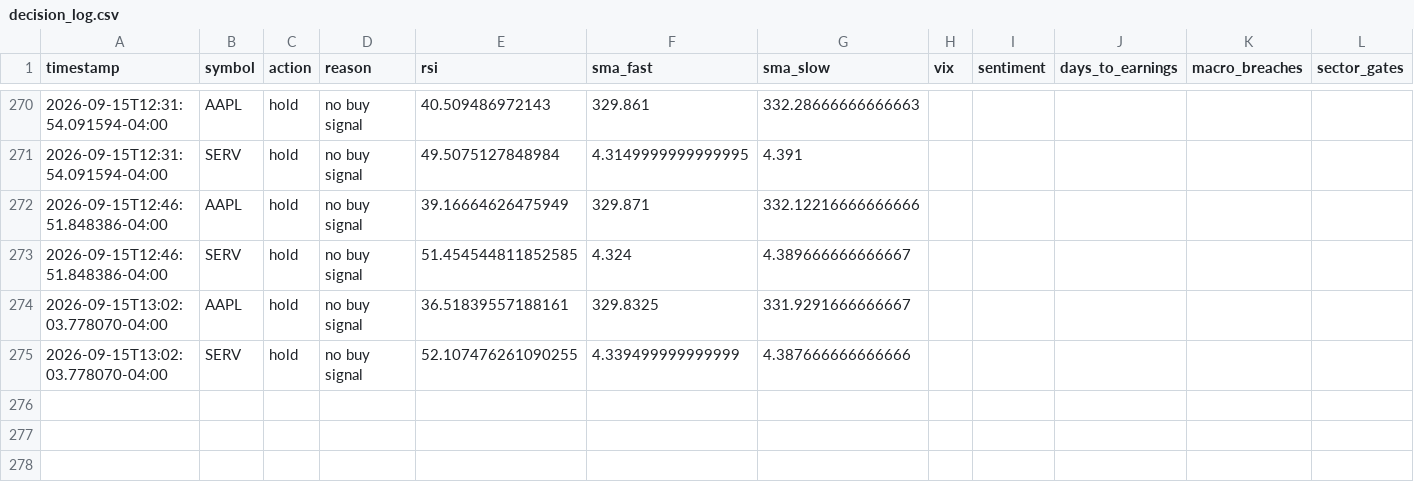
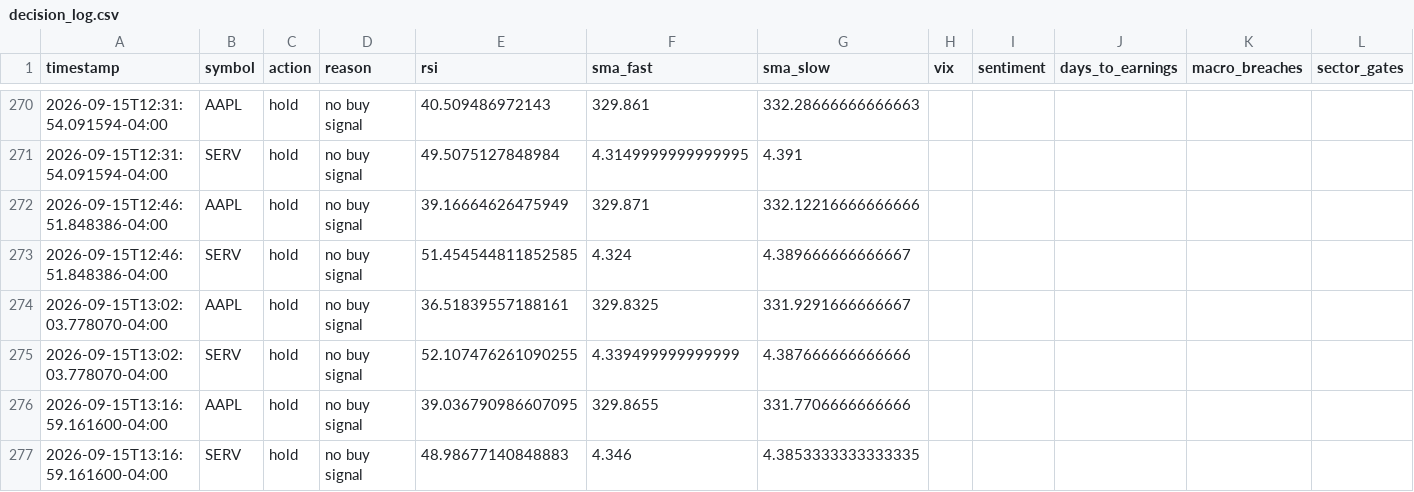
Before and after one commit to nguyenminhthanh0403-hub/graywind, a CSV file: state/small/decision_log.csv, drawn as a sheet; only a part is shown, gaps mark what is left out.

```diff
--- a/state/small/decision_log.csv
+++ b/state/small/decision_log.csv
@@ -275 +275,3 @@ timestamp,symbol,action,reason,rsi,sma_fast,sma_slow,vix,sentiment,days_to_earni
 2026-09-15T13:02:03.778070-04:00,SERV,hold,no buy signal,52.107476261090255,4.339499999999999,4.387666666666666,,,,,
+2026-09-15T13:16:59.161600-04:00,AAPL,hold,no buy signal,39.036790986607095,329.8655,331.7706666666666,,,,,
+2026-09-15T13:16:59.161600-04:00,SERV,hold,no buy signal,48.98677140848883,4.346,4.3853333333333335,,,,,
```
Also changed, not shown: dashboard-data/small/equity_curve.csv, dashboard-data/small/status.csv.
